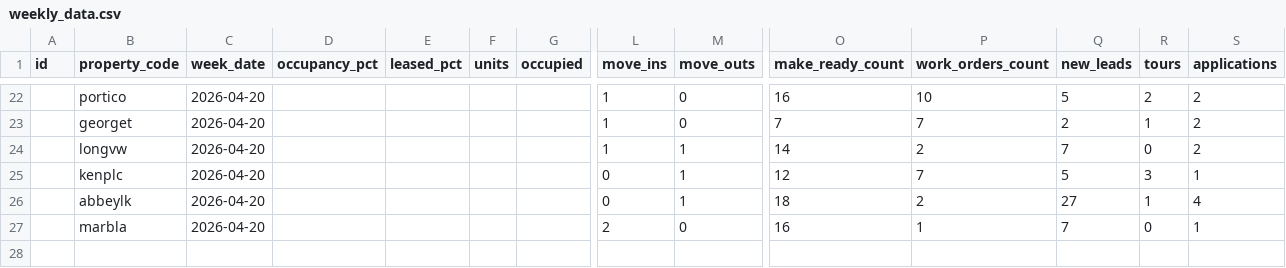
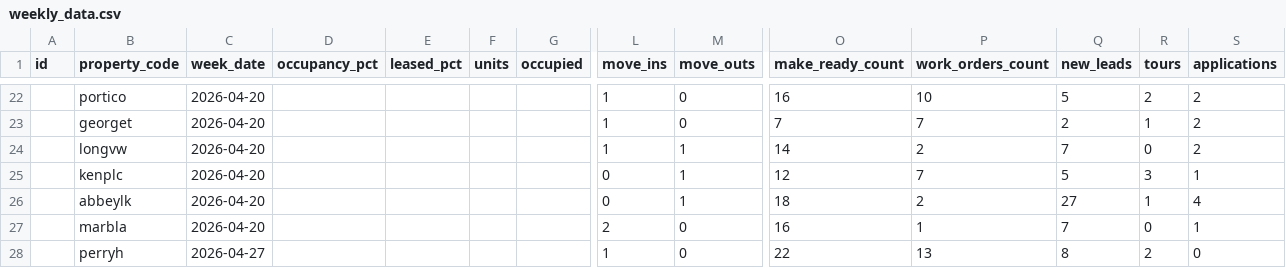
Before and after one commit to shivaanik123/arcan-reports-api, a CSV file: data/weekly_data.csv, drawn as a sheet; only a part is shown, gaps mark what is left out; rows hold the shown columns only; the diff names each change by its address in the sheet, - before the commit and + after, or states it on an @@ line.

Commit message:
Weekly report: Perry Heights 2026-04-27

```diff
--- a/data/weekly_data.csv
+++ b/data/weekly_data.csv
+row 28:  | perryh | 2026-04-27 |  |  |  |  | 1 | 0 | 22 | 13 | 8 | 2 | 0
```
Also changed, not shown: data/historical_occupancy.csv.
